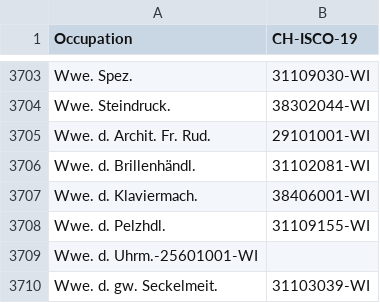
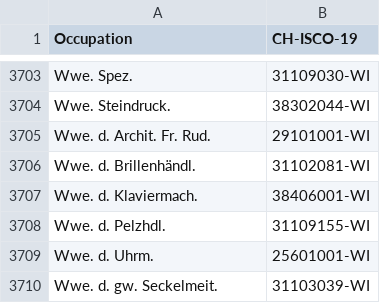
Before and after one commit to brawer/bern-addresses, a CSV file: src/occupations.csv, drawn as a sheet; only a part is shown, gaps mark what is left out; removed rows and columns are numbered as before the commit, all else as after; the diff names each change by its address in the sheet, - before the commit and + after, or states it on an @@ line.

Commit message:
Correction Nr. 1

```diff
--- a/src/occupations.csv
+++ b/src/occupations.csv
-row 3709: Wwe. d. Uhrm.-25601001-WI
+row 3709: Wwe. d. Uhrm. | 25601001-WI
```
